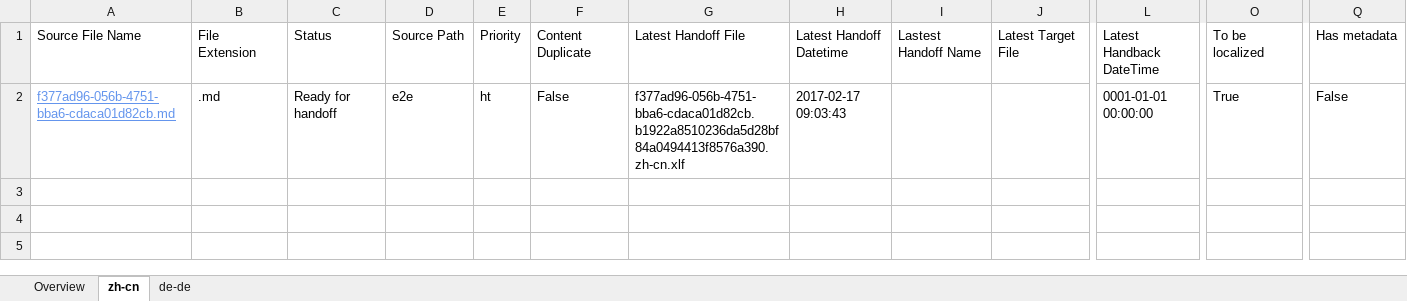
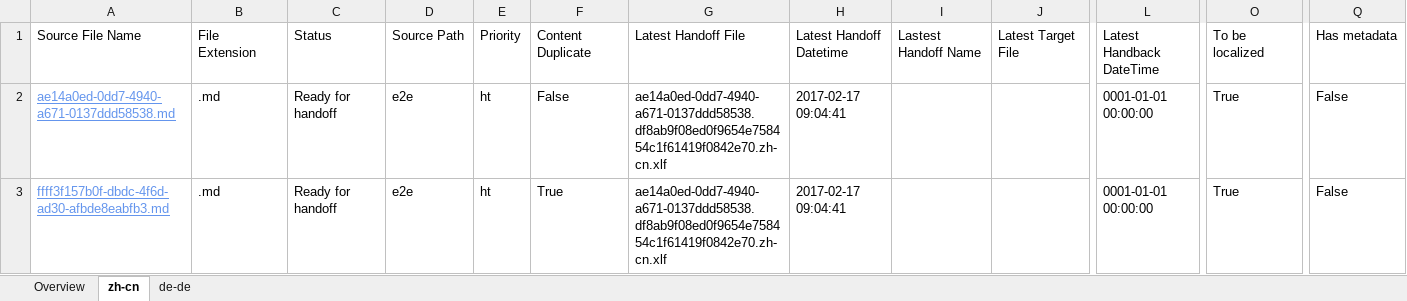
Before and after one commit to OpenLocalizationTestOrg/ol-test4-handback, an Excel workbook: ol-handback/OpenLocalizationTestOrg/ol-test0/xinjiang/localization-status.xlsx, sheet zh-cn, drawn as a sheet; only a part is shown, gaps mark what is left out; values as stored, in another font and other column widths than the file's, no borders; table styles not drawn; rows hold the shown columns only; the diff names each change by its address in the sheet, - before the commit and + after, or states it on an @@ line.

Commit message:
Generate Report for Handoff

```diff
--- a/ol-handback/OpenLocalizationTestOrg/ol-test0/xinjiang/localization-status.xlsx (sheet zh-cn)
+++ b/ol-handback/OpenLocalizationTestOrg/ol-test0/xinjiang/localization-status.xlsx (sheet zh-cn)
-A2: f377ad96-056b-4751-bba6-cdaca01d82cb.md
+A2: ae14a0ed-0dd7-4940-a671-0137ddd58538.md
-G2: f377ad96-056b-4751-bba6-cdaca01d82cb.b1922a8510236da5d28bf84a0494413f8576a390.zh-cn.xlf
+G2: ae14a0ed-0dd7-4940-a671-0137ddd58538.df8ab9f08ed0f9654e758454c1f61419f0842e70.zh-cn.xlf
-H2: 2017-02-17 09:03:43
+H2: 2017-02-17 09:04:41
+row 3: ffff3f157b0f-dbdc-4f6d-ad30-afbde8eabfb3.md | .md | Ready for handoff | e2e | ht | True | ae14a0ed-0dd7-4940-a671-0137ddd58538.df8ab9f08ed0f9654e758454c1f61419f0842e70.zh-cn.xlf | 2017-02-17 09:04:41 |  |  | 0001-01-01 00:00:00 | True | False
```
Also changed, not shown: sheet de-de, sheet Overview.
